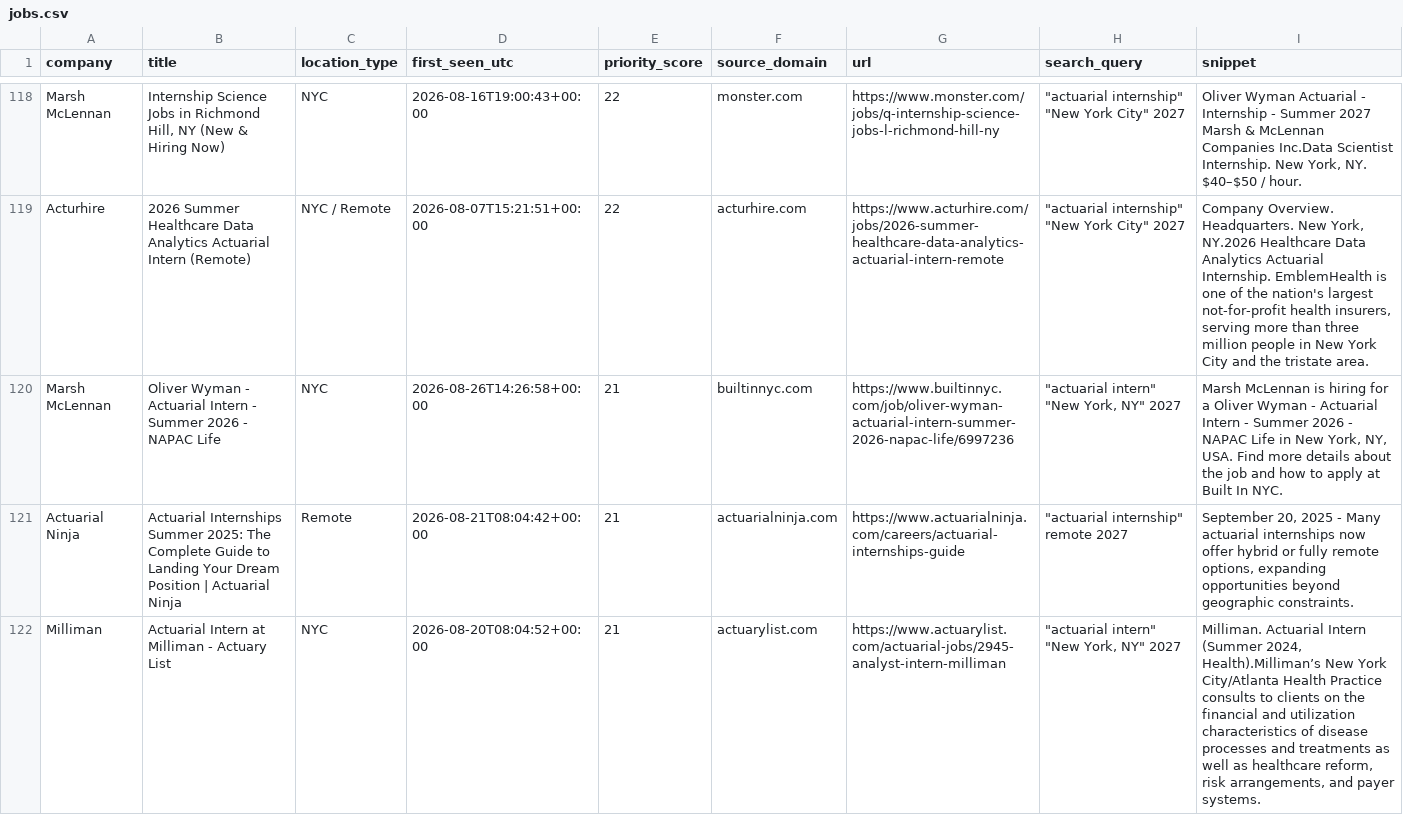
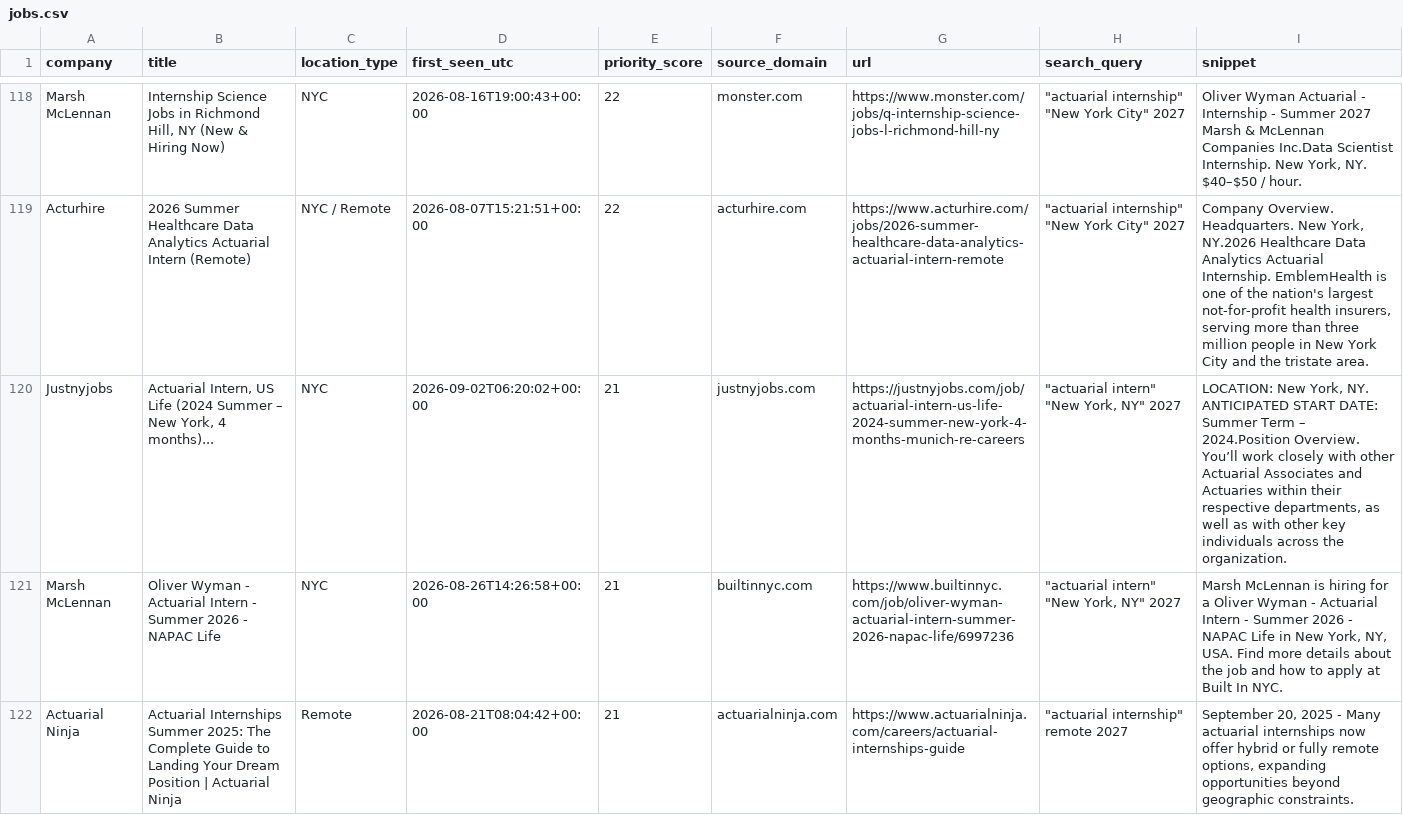
Before and after one commit to nycityeiles-creator/actuarial-internship-finder, a CSV file: jobs.csv, drawn as a sheet; only a part is shown, gaps mark what is left out; the shorter side is filled out with more unchanged rows; the diff names each change by its address in the sheet, - before the commit and + after, or states it on an @@ line.

```diff
--- a/jobs.csv
+++ b/jobs.csv
+row 120: Justnyjobs | Actuarial Intern, US Life (2024 Summer – New York, 4 months)... | NYC | 2026-09-02T06:20:02+00:00 | 21 | justnyjobs.com | https://justnyjobs.com/job/actuarial-intern-us-life-2024-summer-new-york-4-months-munich-re-careers | "actuarial intern" "New York, NY" 2027 | LOCATION: New York, NY. ANTICIPATED START DATE: Summer Term – 2024.Position Overview. You’ll work closely with other Actuarial Associates and Actuaries within their respective departments, as well as with other key individuals across the organization.
```
